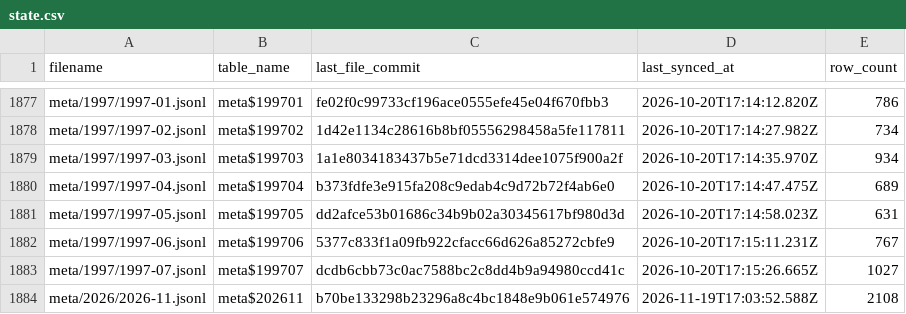
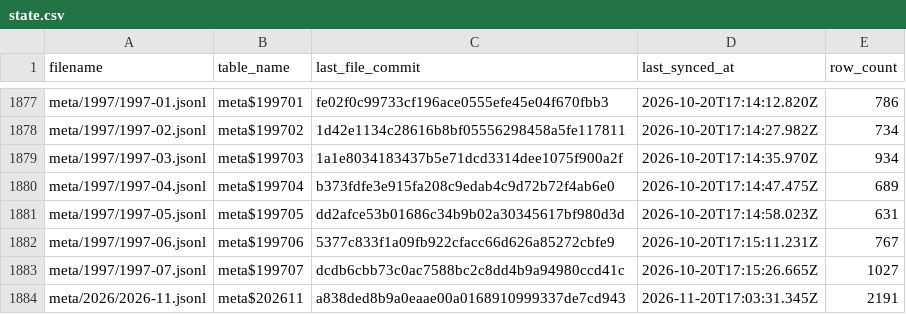
Before and after one commit to dtinth/openlawdata-bigquery, a CSV file: state.csv, drawn as a sheet; only a part is shown, gaps mark what is left out.

Commit message:
Update state.csv

```diff
--- a/state.csv
+++ b/state.csv
@@ -1883,2 +1883,2 @@ meta/1997/1997-06.jsonl,meta$199706,5377c833f1a09fb922cfacc66d626a85272cbfe9,202
 meta/1997/1997-07.jsonl,meta$199707,dcdb6cbb73c0ac7588bc2c8dd4b9a94980ccd41c,2026-10-20T17:15:26.665Z,1027
-meta/2026/2026-11.jsonl,meta$202611,b70be133298b23296a8c4bc1848e9b061e574976,2026-11-19T17:03:52.588Z,2108
+meta/2026/2026-11.jsonl,meta$202611,a838ded8b9a0eaae00a0168910999337de7cd943,2026-11-20T17:03:31.345Z,2191
```
